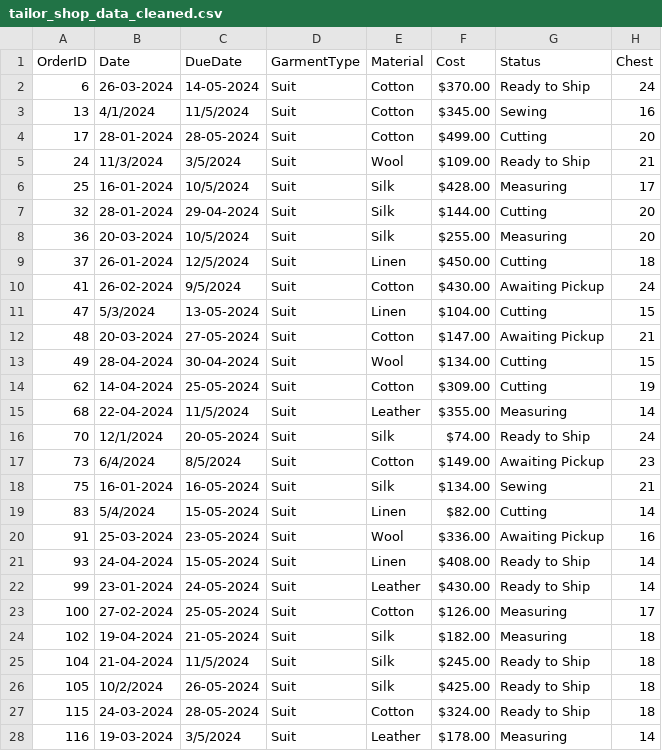
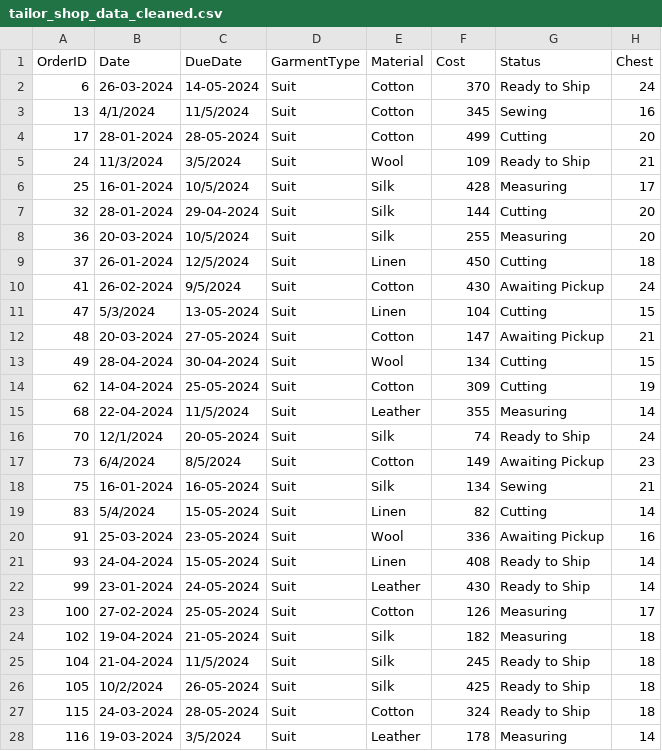
Before and after one commit to aronkidane014/Capstone_1, a CSV file: tailor_shop_data_cleaned.csv, drawn as a sheet; only a part is shown; the diff covers the shown part only; the diff names each change by its address in the sheet, - before the commit and + after, or states it on an @@ line.

Commit message:
edits made to the tables

```diff
--- a/tailor_shop_data_cleaned.csv
+++ b/tailor_shop_data_cleaned.csv
-F2 (Cost): $370.00
+F2 (Cost): 370
-F3 (Cost): $345.00
+F3 (Cost): 345
-F4 (Cost): $499.00
+F4 (Cost): 499
-F5 (Cost): $109.00
+F5 (Cost): 109
-F6 (Cost): $428.00
+F6 (Cost): 428
-F7 (Cost): $144.00
+F7 (Cost): 144
-F8 (Cost): $255.00
+F8 (Cost): 255
-F9 (Cost): $450.00
+F9 (Cost): 450
-F10 (Cost): $430.00
+F10 (Cost): 430
-F11 (Cost): $104.00
+F11 (Cost): 104
-F12 (Cost): $147.00
+F12 (Cost): 147
-F13 (Cost): $134.00
+F13 (Cost): 134
-F14 (Cost): $309.00
+F14 (Cost): 309
-F15 (Cost): $355.00
+F15 (Cost): 355
-F16 (Cost): $74.00
+F16 (Cost): 74
-F17 (Cost): $149.00
+F17 (Cost): 149
-F18 (Cost): $134.00
+F18 (Cost): 134
-F19 (Cost): $82.00
+F19 (Cost): 82
-F20 (Cost): $336.00
+F20 (Cost): 336
-F21 (Cost): $408.00
+F21 (Cost): 408
-F22 (Cost): $430.00
+F22 (Cost): 430
-F23 (Cost): $126.00
+F23 (Cost): 126
-F24 (Cost): $182.00
+F24 (Cost): 182
-F25 (Cost): $245.00
+F25 (Cost): 245
-F26 (Cost): $425.00
+F26 (Cost): 425
-F27 (Cost): $324.00
+F27 (Cost): 324
-F28 (Cost): $178.00
+F28 (Cost): 178
```
Also changed, not shown: 167 edited cells elsewhere in this file, 1 other file.
